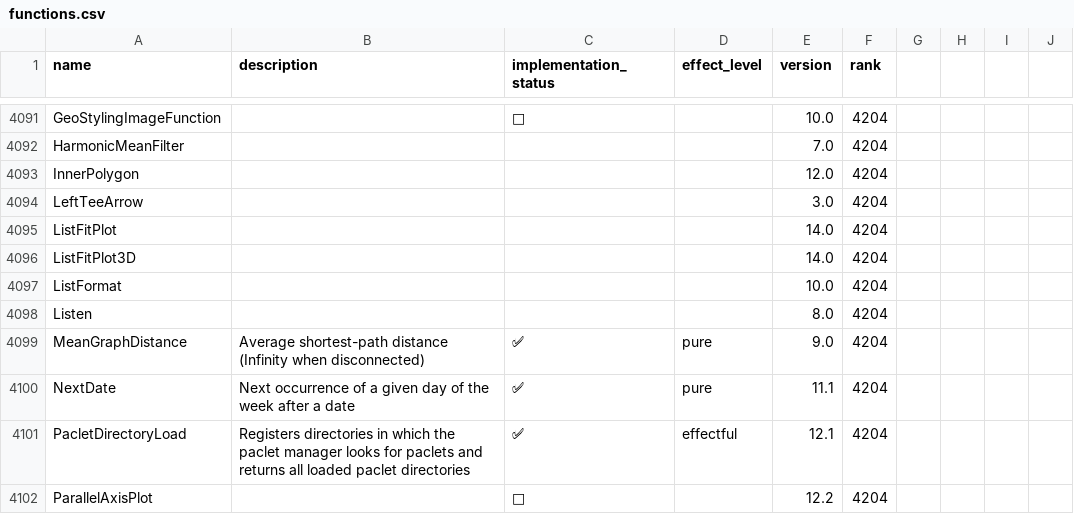
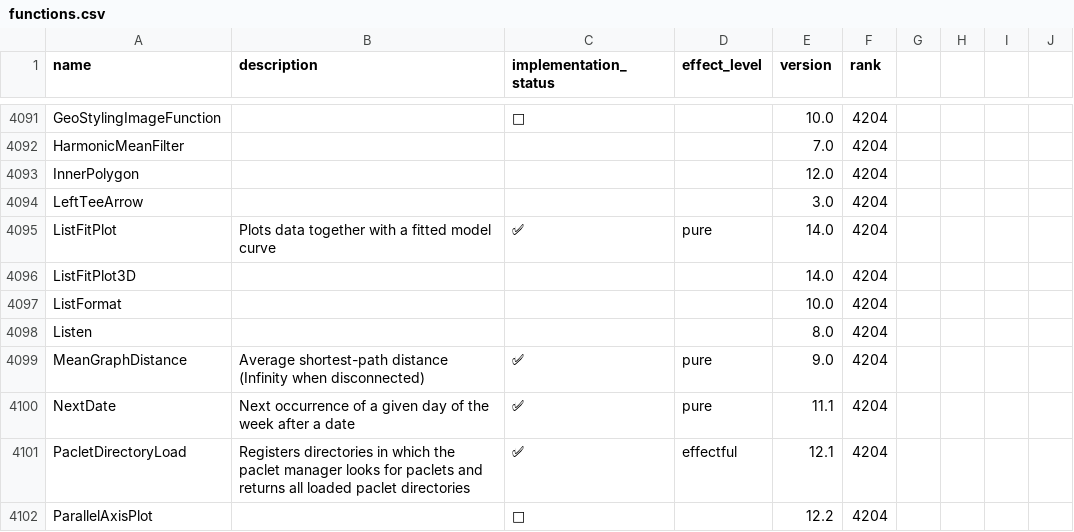
Before and after one commit to ad-si/Woxi, a CSV file: functions.csv, drawn as a sheet; only a part is shown, gaps mark what is left out.

```diff
--- a/functions.csv
+++ b/functions.csv
@@ -4094,3 +4094,3 @@ InnerPolygon,,,,12.0,4204
 LeftTeeArrow,,,,3.0,4204
-ListFitPlot,,,,14.0,4204
+ListFitPlot,Plots data together with a fitted model curve,✅,pure,14.0,4204
 ListFitPlot3D,,,,14.0,4204
```
Also changed, not shown: 4 other files.
